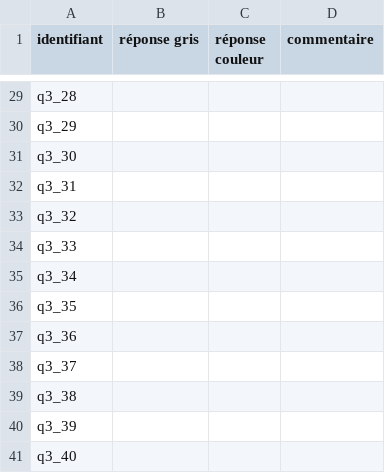
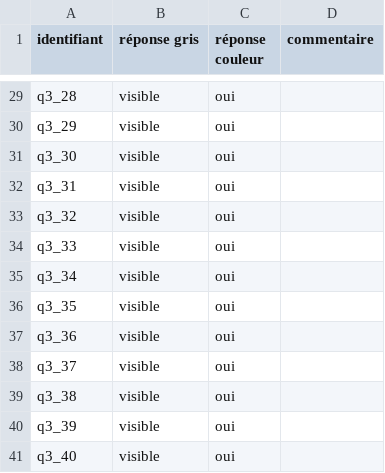
Before and after one commit to YusufByn/htr-ottoman, a CSV file: reports/f13/q3_encre_rouge/jugements.csv, drawn as a sheet; only a part is shown, gaps mark what is left out; the diff covers the shown part only; the diff names each change by its address in the sheet, - before the commit and + after, or states it on an @@ line.

```diff
--- a/reports/f13/q3_encre_rouge/jugements.csv
+++ b/reports/f13/q3_encre_rouge/jugements.csv
-B29:B41 (réponse gris): (empty)
+B29:B41 (réponse gris): visible
-C29:C41 (réponse couleur): (empty)
+C29:C41 (réponse couleur): oui
```
Also changed, not shown: 58 edited cells elsewhere in this file, 2 other files.
